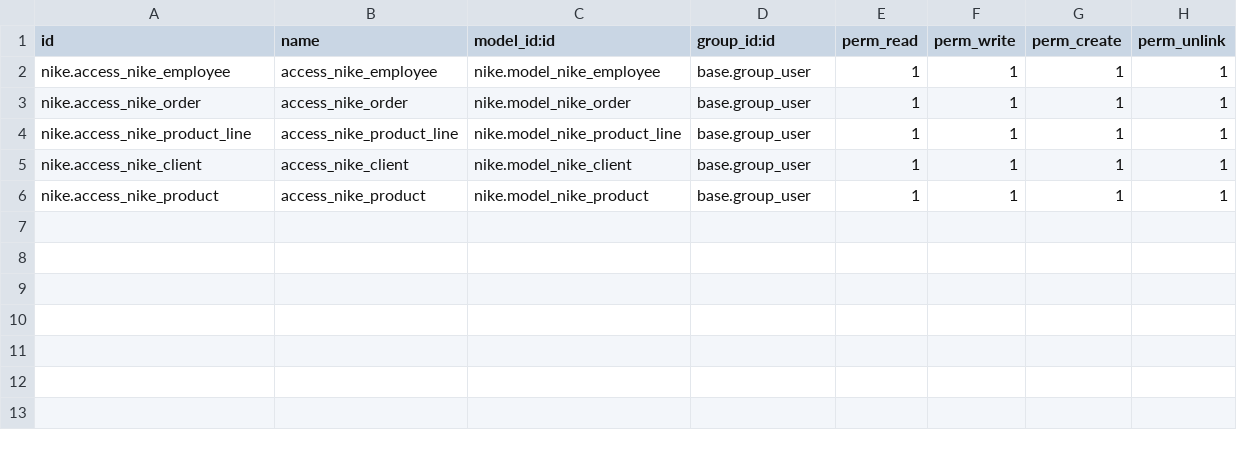
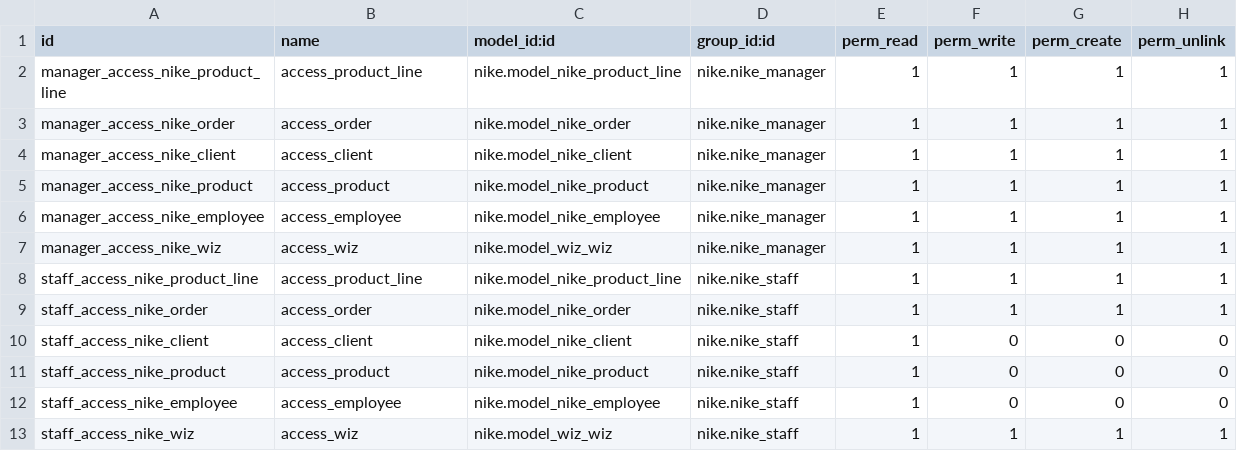
Before and after one commit to hamada-kamal/Odoo16_Clothing, a CSV file: security/ir.model.access.csv, drawn as a sheet.

```diff
--- a/security/ir.model.access.csv
+++ b/security/ir.model.access.csv
@@ -1,6 +1,13 @@
 id,name,model_id:id,group_id:id,perm_read,perm_write,perm_create,perm_unlink
-nike.access_nike_employee,access_nike_employee,nike.model_nike_employee,base.group_user,1,1,1,1
-nike.access_nike_order,access_nike_order,nike.model_nike_order,base.group_user,1,1,1,1
-nike.access_nike_product_line,access_nike_product_line,nike.model_nike_product_line,base.group_user,1,1,1,1
-nike.access_nike_client,access_nike_client,nike.model_nike_client,base.group_user,1,1,1,1
-nike.access_nike_product,access_nike_product,nike.model_nike_product,base.group_user,1,1,1,1
+manager_access_nike_product_line,access_product_line,nike.model_nike_product_line,nike.nike_manager,1,1,1,1
+manager_access_nike_order,access_order,nike.model_nike_order,nike.nike_manager,1,1,1,1
+manager_access_nike_client,access_client,nike.model_nike_client,nike.nike_manager,1,1,1,1
+manager_access_nike_product,access_product,nike.model_nike_product,nike.nike_manager,1,1,1,1
+manager_access_nike_employee,access_employee,nike.model_nike_employee,nike.nike_manager,1,1,1,1
+manager_access_nike_wiz,access_wiz,nike.model_wiz_wiz,nike.nike_manager,1,1,1,1
+staff_access_nike_product_line,access_product_line,nike.model_nike_product_line,nike.nike_staff,1,1,1,1
+staff_access_nike_order,access_order,nike.model_nike_order,nike.nike_staff,1,1,1,1
+staff_access_nike_client,access_client,nike.model_nike_client,nike.nike_staff,1,0,0,0
+staff_access_nike_product,access_product,nike.model_nike_product,nike.nike_staff,1,0,0,0
+staff_access_nike_employee,access_employee,nike.model_nike_employee,nike.nike_staff,1,0,0,0
+staff_access_nike_wiz,access_wiz,nike.model_wiz_wiz,nike.nike_staff,1,1,1,1
```
Also changed, not shown: 5 other files.
